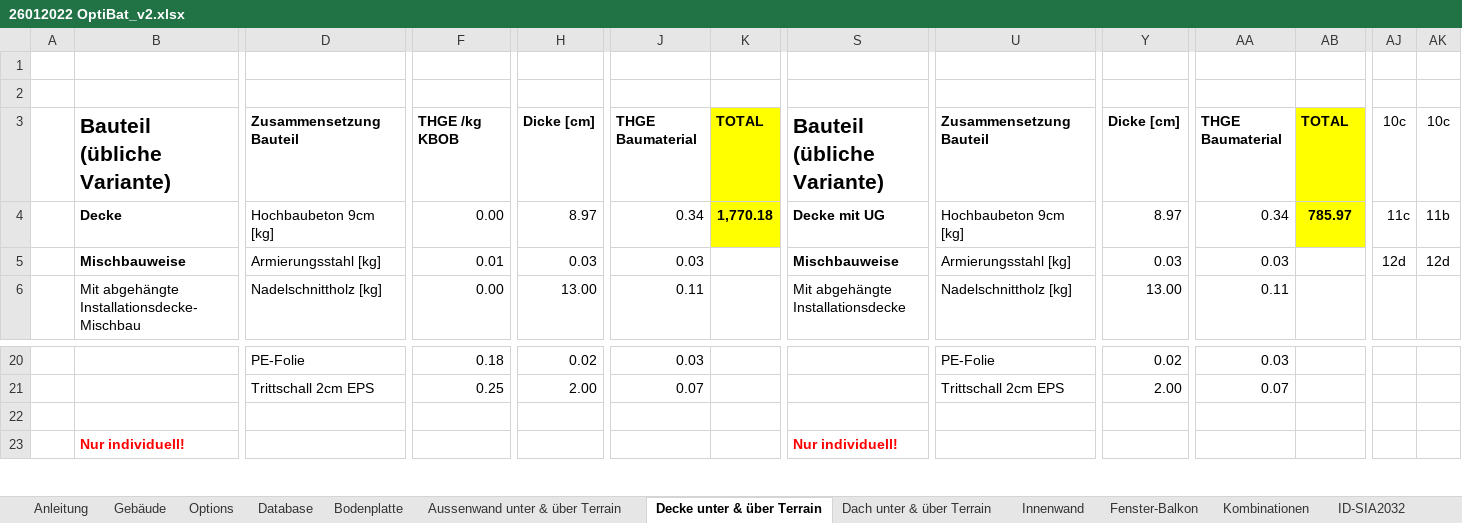
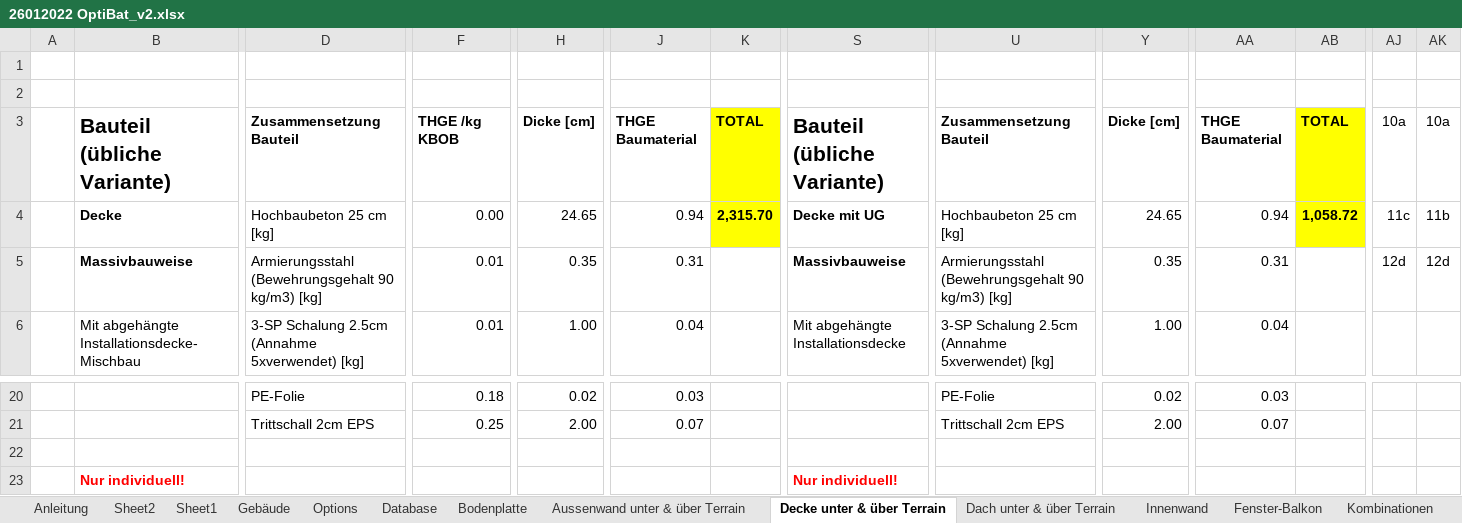
Before and after one commit to AoChem/RA-SustainableConstruction, an Excel workbook: OptBat/26012022 OptiBat_v2.xlsx, sheet Decke unter & über Terrain, drawn as a sheet; only a part is shown, gaps mark what is left out; values as stored, in another font and other column widths than the file's, no borders; removed rows and columns are numbered as before the commit, all else as after; rows hold the shown columns only; the diff covers the shown part only; the diff names each change by its address in the sheet, - before the commit and + after, or states it on an @@ line.

```diff
--- a/OptBat/26012022 OptiBat_v2.xlsx (sheet Decke unter & über Terrain)
+++ b/OptBat/26012022 OptiBat_v2.xlsx (sheet Decke unter & über Terrain)
+sheet tab: Sheet2
+sheet tab: Sheet1
-AJ3: 10c
+AJ3: 10a
-AK3: 10c
+AK3: 10a
-D4: Hochbaubeton 9cm [kg]
+D4: Hochbaubeton 25 cm [kg]
-H4: 8.97
+H4: 24.65
-J4: 0.34
+J4: 0.94
-K4: 1,770.18
+K4: 2,315.70
-U4: Hochbaubeton 9cm [kg]
+U4: Hochbaubeton 25 cm [kg]
-Y4: 8.97
+Y4: 24.65
-AA4: 0.34
+AA4: 0.94
-AB4: 785.97
+AB4: 1,058.72
-B5: Mischbauweise
+B5: Massivbauweise
-D5: Armierungsstahl [kg]
+D5: Armierungsstahl (Bewehrungsgehalt 90 kg/m3) [kg]
-H5: 0.03
+H5: 0.35
-J5: 0.03
+J5: 0.31
-S5: Mischbauweise
+S5: Massivbauweise
-U5: Armierungsstahl [kg]
+U5: Armierungsstahl (Bewehrungsgehalt 90 kg/m3) [kg]
-Y5: 0.03
+Y5: 0.35
-AA5: 0.03
+AA5: 0.31
-D6: Nadelschnittholz [kg]
+D6: 3-SP Schalung 2.5cm (Annahme 5xverwendet) [kg]
-F6: 0.00
+F6: 0.01
-H6: 13.00
+H6: 1.00
-J6: 0.11
+J6: 0.04
-U6: Nadelschnittholz [kg]
+U6: 3-SP Schalung 2.5cm (Annahme 5xverwendet) [kg]
-Y6: 13.00
+Y6: 1.00
-AA6: 0.11
+AA6: 0.04
-row 22: (empty)
+row 22: (empty)
```
Also changed, not shown: 1 added row, 1 removed row and 26 edited cells elsewhere in this sheet, sheet Gebäude, sheet Aussenwand unter & über Terrain, sheet Innenwand, sheet Dach unter & über Terrain, sheet Fenster-Balkon, sheet Bodenplatte, formulas that keep their value, 5 other files.
